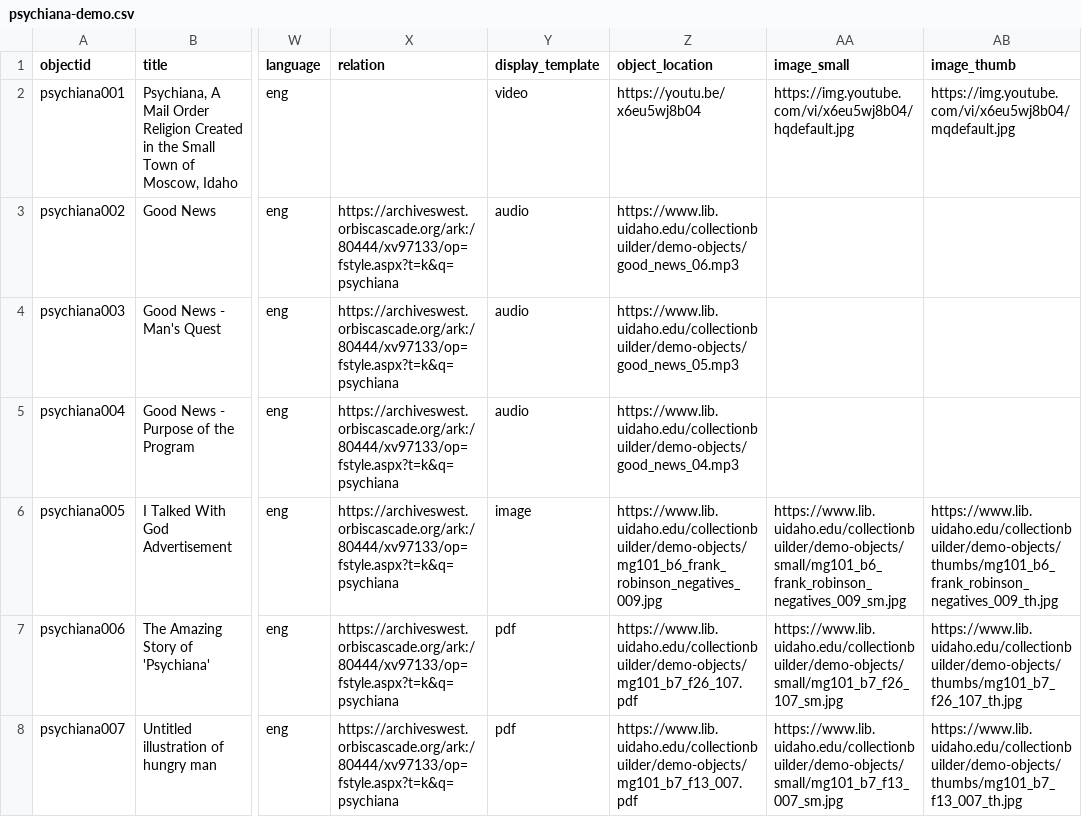
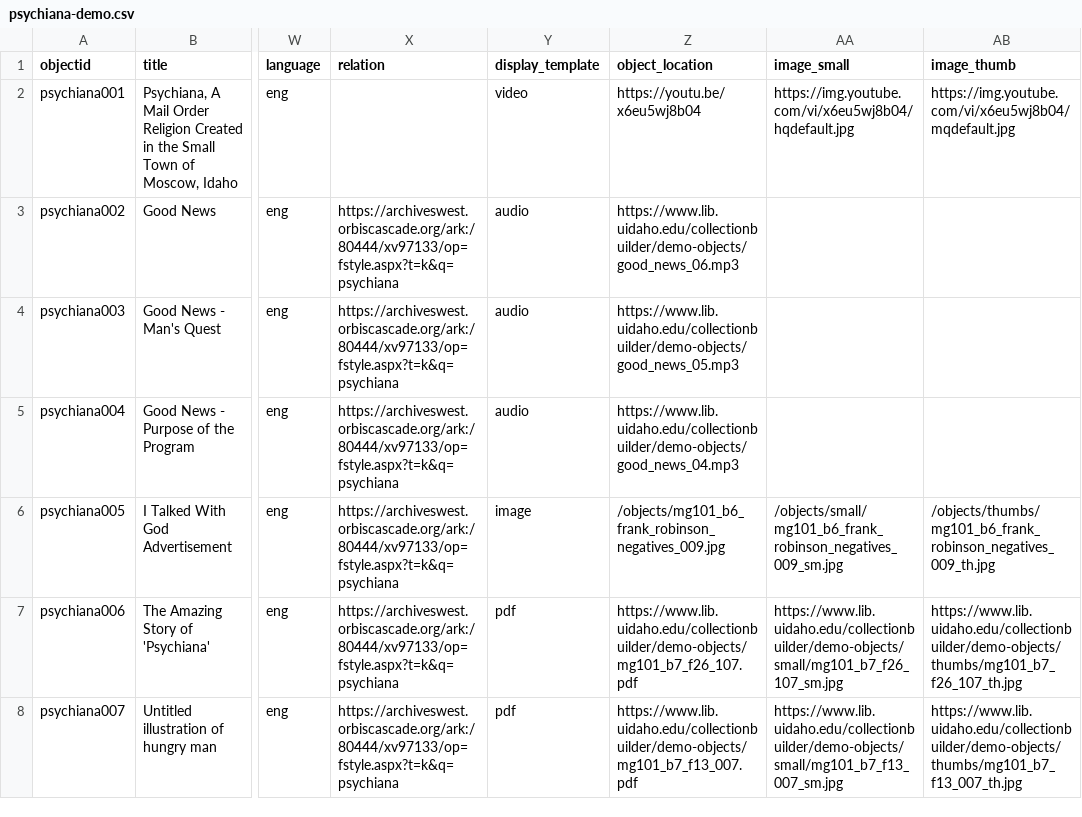
Before and after one commit to juliastone0729/CSV-example, a CSV file: _data/psychiana-demo.csv, drawn as a sheet; only a part is shown, gaps mark what is left out; the diff names each change by its address in the sheet, - before the commit and + after, or states it on an @@ line.

Commit message:
Update object

```diff
--- a/_data/psychiana-demo.csv
+++ b/_data/psychiana-demo.csv
-Z6 (object_location): https://www.lib.uidaho.edu/collectionbuilder/demo-objects/mg101_b6_frank_robinson_negatives_009.jpg
+Z6 (object_location): /objects/mg101_b6_frank_robinson_negatives_009.jpg
-AA6 (image_small): https://www.lib.uidaho.edu/collectionbuilder/demo-objects/small/mg101_b6_frank_robinson_negatives_009_sm.jpg
+AA6 (image_small): /objects/small/mg101_b6_frank_robinson_negatives_009_sm.jpg
-AB6 (image_thumb): https://www.lib.uidaho.edu/collectionbuilder/demo-objects/thumbs/mg101_b6_frank_robinson_negatives_009_th.jpg
+AB6 (image_thumb): /objects/thumbs/mg101_b6_frank_robinson_negatives_009_th.jpg
```
